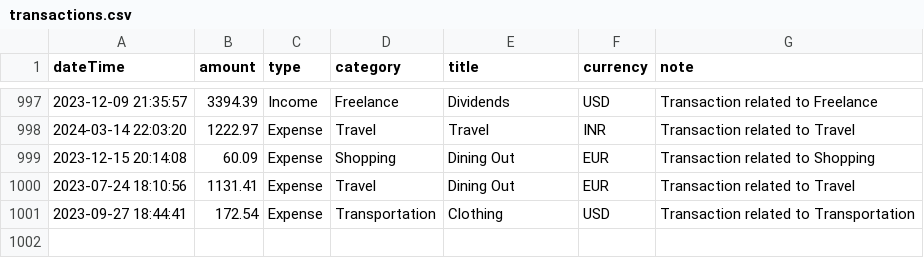
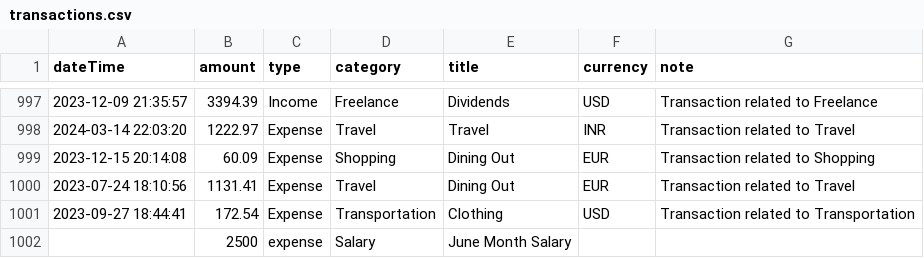
Before and after one commit to happyrao78/assignment, a CSV file: data/transactions.csv, drawn as a sheet; only a part is shown, gaps mark what is left out; the diff names each change by its address in the sheet, - before the commit and + after, or states it on an @@ line.

```diff
--- a/data/transactions.csv
+++ b/data/transactions.csv
+row 1002:  | 2500 | expense | Salary | June Month Salary
```
Also changed, not shown: 6 other files.
